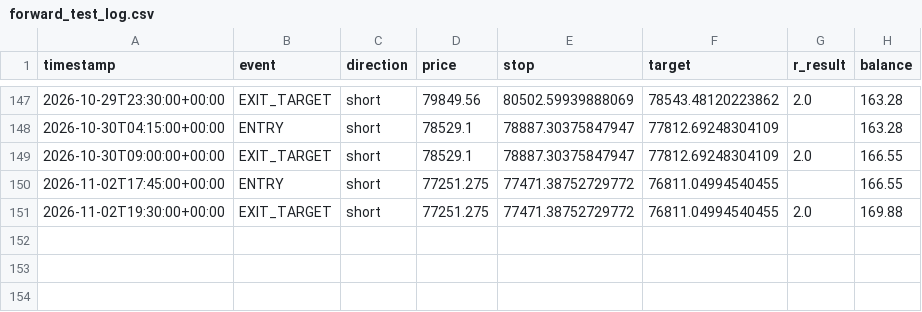
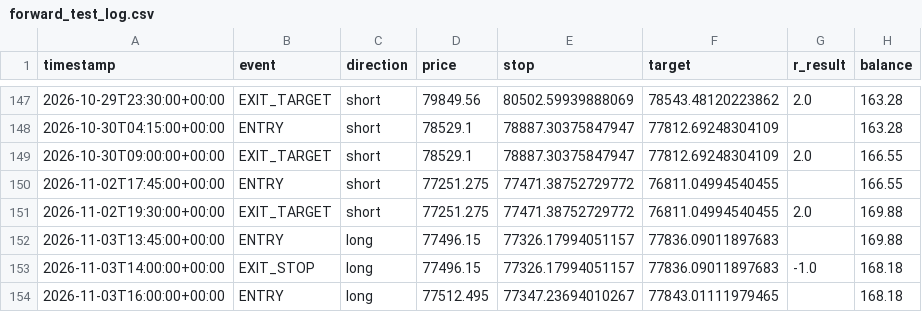
Before and after one commit to alir5za35ghp-sketch/My-btfccc-bot, a CSV file: forward_test_log.csv, drawn as a sheet; only a part is shown, gaps mark what is left out; the diff names each change by its address in the sheet, - before the commit and + after, or states it on an @@ line.

```diff
--- a/forward_test_log.csv
+++ b/forward_test_log.csv
+row 152: 2026-11-03T13:45:00+00:00 | ENTRY | long | 77496.15 | 77326.17994051157 | 77836.09011897683 |  | 169.88
+row 153: 2026-11-03T14:00:00+00:00 | EXIT_STOP | long | 77496.15 | 77326.17994051157 | 77836.09011897683 | -1.0 | 168.18
+row 154: 2026-11-03T16:00:00+00:00 | ENTRY | long | 77512.495 | 77347.23694010267 | 77843.01111979465 |  | 168.18
```
Also changed, not shown: 1 other file.
